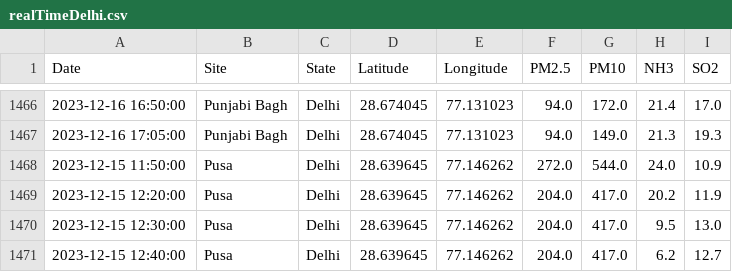
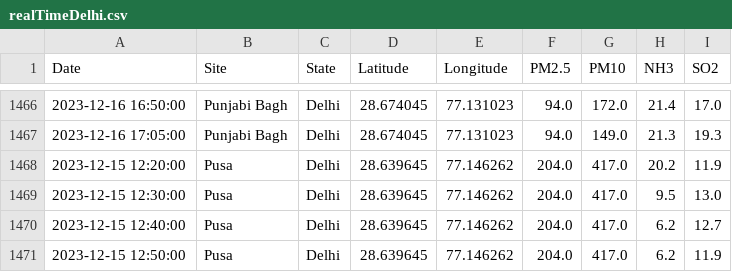
Before and after one commit to waitasecant/Air-Pollution-Dashboard, a CSV file: myApp/data/realTimeDelhi.csv, drawn as a sheet; only a part is shown, gaps mark what is left out; the shorter side is filled out with more unchanged rows.

```diff
--- a/myApp/data/realTimeDelhi.csv
+++ b/myApp/data/realTimeDelhi.csv
@@ -1467,3 +1467,2 @@ Date,Site,State,Latitude,Longitude,PM2.5,PM10,NH3,SO2
 2023-12-16 17:05:00,Punjabi Bagh,Delhi,28.674045,77.131023,94.0,149.0,21.3,19.3
-2023-12-15 11:50:00,Pusa,Delhi,28.639645,77.146262,272.0,544.0,24.0,10.9
 2023-12-15 12:20:00,Pusa,Delhi,28.639645,77.146262,204.0,417.0,20.2,11.9
```
